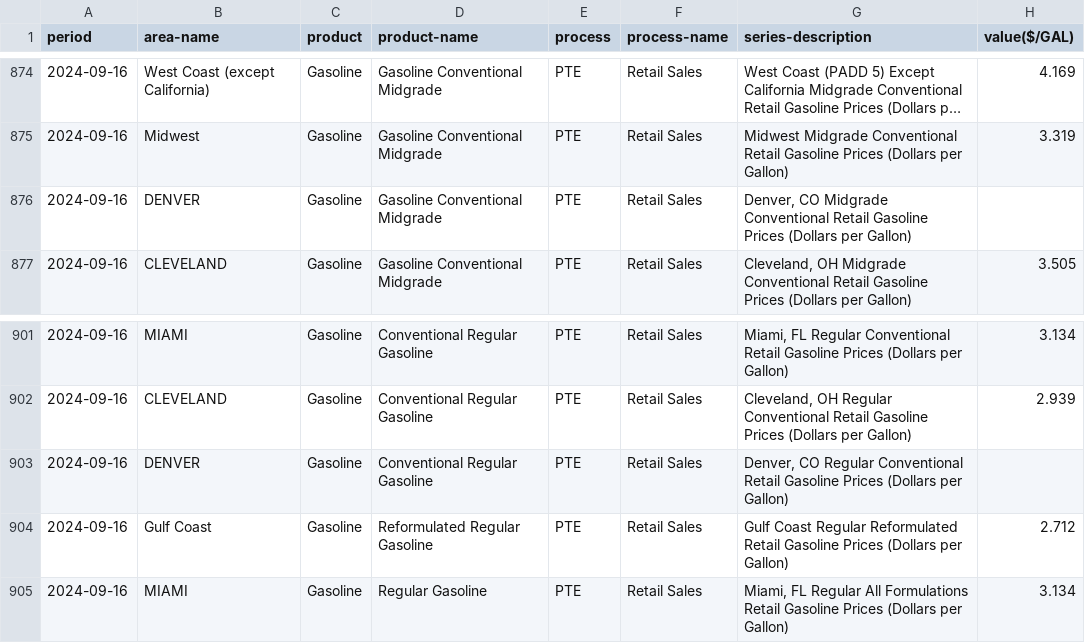
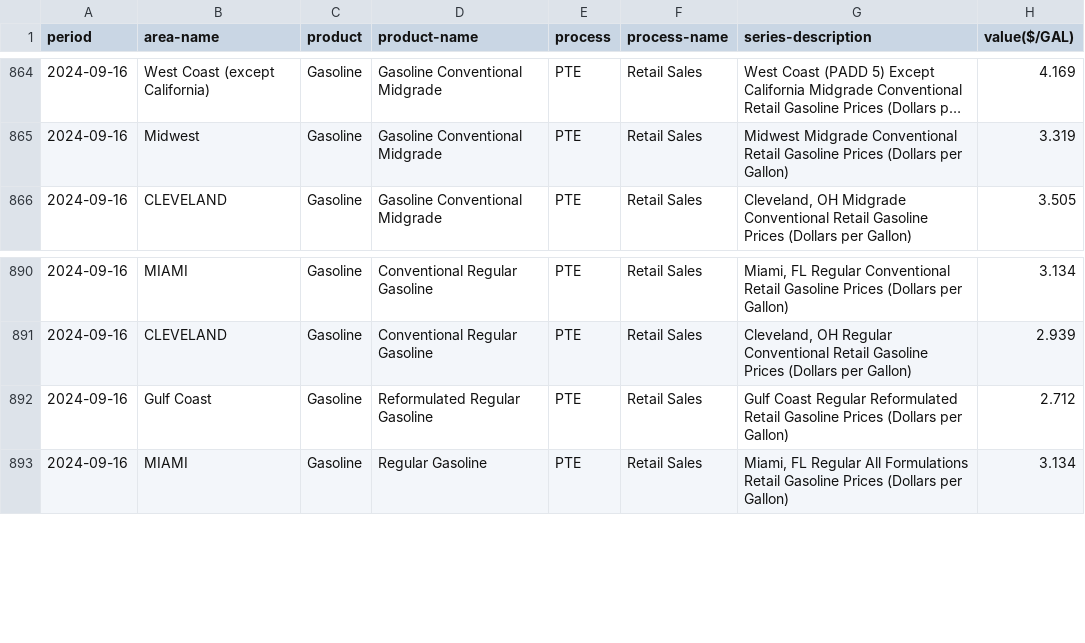
Before and after one commit to 2004santiago/Proyect-Cars-ETL, a CSV file: Data/clean/petroleum_clean.csv, drawn as a sheet; only a part is shown, gaps mark what is left out; long unchanged cells end in …; the diff covers the shown part only; the diff names each change by its address in the sheet, - before the commit and + after, or states it on an @@ line.

```diff
--- a/Data/clean/petroleum_clean.csv
+++ b/Data/clean/petroleum_clean.csv
-row 876: 2024-09-16 | DENVER | Gasoline | Gasoline Conventional Midgrade | PTE | Retail Sales | Denver, CO Midgrade Conventional Retail Gasoline Prices (Dollars per Gallon)
-row 903: 2024-09-16 | DENVER | Gasoline | Conventional Regular Gasoline | PTE | Retail Sales | Denver, CO Regular Conventional Retail Gasoline Prices (Dollars per Gallon)
```
Also changed, not shown: 10 removed rows elsewhere in this file, 1 other file.
